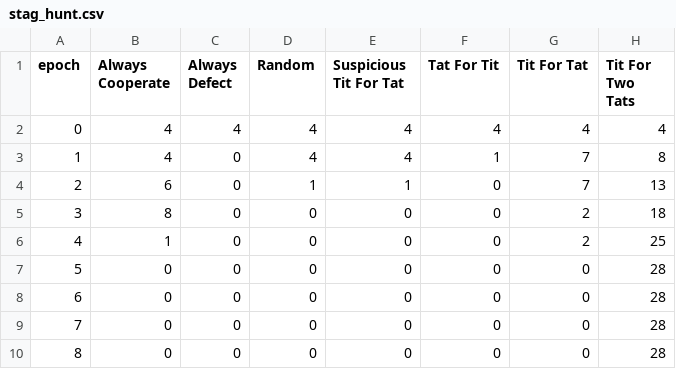
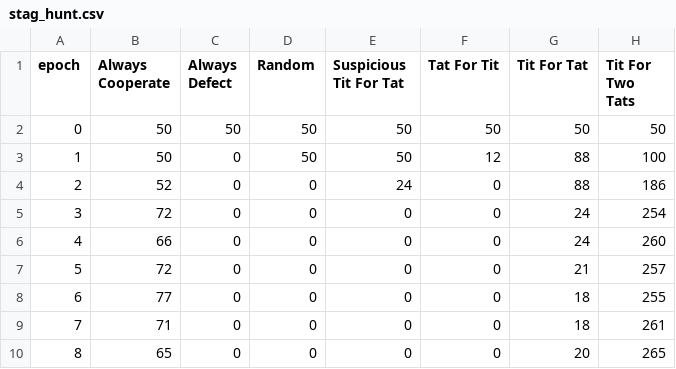
Before and after one commit to lfzinho/game-theory-simulation, a CSV file: output/stag_hunt.csv, drawn as a sheet; only a part is shown; the diff covers the shown part only.

```diff
--- a/output/stag_hunt.csv
+++ b/output/stag_hunt.csv
@@ -1,10 +1,10 @@
 epoch,Always Cooperate,Always Defect,Random,Suspicious Tit For Tat,Tat For Tit,Tit For Tat,Tit For Two Tats
-0,4,4,4,4,4,4,4
-1,4,0,4,4,1,7,8
-2,6,0,1,1,0,7,13
-3,8,0,0,0,0,2,18
-4,1,0,0,0,0,2,25
-5,0,0,0,0,0,0,28
-6,0,0,0,0,0,0,28
-7,0,0,0,0,0,0,28
-8,0,0,0,0,0,0,28
+0,50,50,50,50,50,50,50
+1,50,0,50,50,12,88,100
+2,52,0,0,24,0,88,186
+3,72,0,0,0,0,24,254
+4,66,0,0,0,0,24,260
+5,72,0,0,0,0,21,257
+6,77,0,0,0,0,18,255
+7,71,0,0,0,0,18,261
+8,65,0,0,0,0,20,265
```
Also changed, not shown: 12 edited cells elsewhere in this file, output/battle_of_the_sexes.csv, output/chicken.csv, 9 other files.
